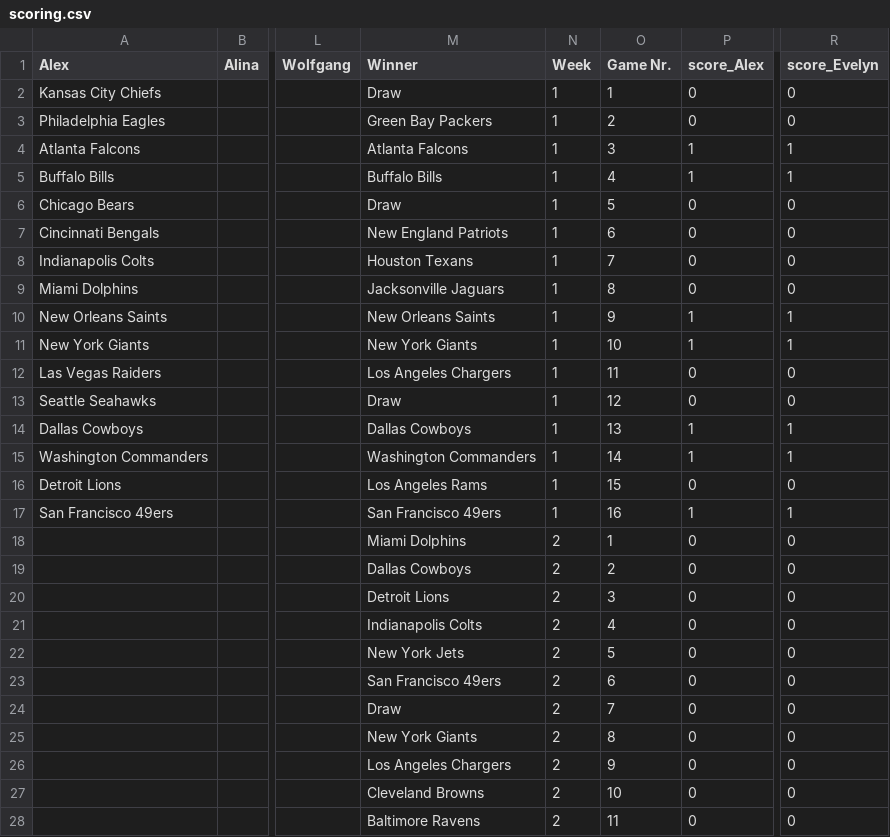
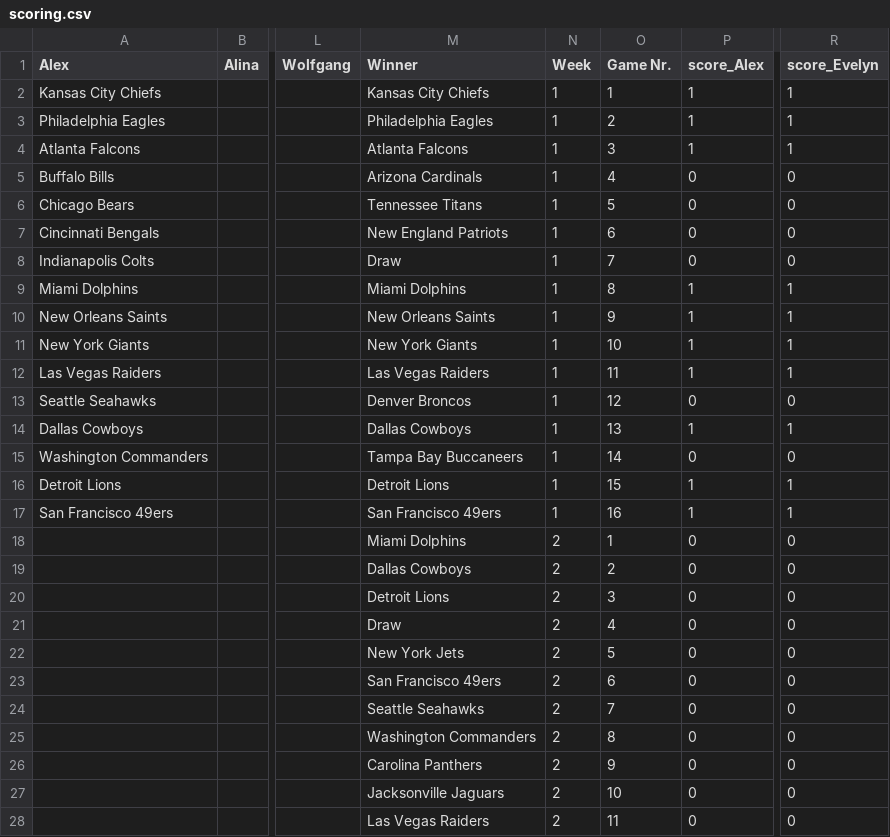
Before and after one commit to AlexSchinnerl/nfl_2024, a CSV file: data/scoring.csv, drawn as a sheet; only a part is shown, gaps mark what is left out; the diff covers the shown part only; the diff names each change by its address in the sheet, - before the commit and + after, or states it on an @@ line.

```diff
--- a/data/scoring.csv
+++ b/data/scoring.csv
-M2 (Winner): Draw
+M2 (Winner): Kansas City Chiefs
-P2:P3 (score_Alex): 0
+P2:P3 (score_Alex): 1
-R2:R3 (score_Evelyn): 0
+R2:R3 (score_Evelyn): 1
-M3 (Winner): Green Bay Packers
+M3 (Winner): Philadelphia Eagles
-M5 (Winner): Buffalo Bills
+M5 (Winner): Arizona Cardinals
-P5 (score_Alex): 1
+P5 (score_Alex): 0
-R5 (score_Evelyn): 1
+R5 (score_Evelyn): 0
-M6 (Winner): Draw
+M6 (Winner): Tennessee Titans
-M8 (Winner): Houston Texans
+M8 (Winner): Draw
-M9 (Winner): Jacksonville Jaguars
+M9 (Winner): Miami Dolphins
-P9 (score_Alex): 0
+P9 (score_Alex): 1
-R9 (score_Evelyn): 0
+R9 (score_Evelyn): 1
-M12 (Winner): Los Angeles Chargers
+M12 (Winner): Las Vegas Raiders
-P12 (score_Alex): 0
+P12 (score_Alex): 1
-R12 (score_Evelyn): 0
+R12 (score_Evelyn): 1
-M13 (Winner): Draw
+M13 (Winner): Denver Broncos
-M15 (Winner): Washington Commanders
+M15 (Winner): Tampa Bay Buccaneers
-P15 (score_Alex): 1
+P15 (score_Alex): 0
-R15 (score_Evelyn): 1
+R15 (score_Evelyn): 0
-M16 (Winner): Los Angeles Rams
+M16 (Winner): Detroit Lions
-P16 (score_Alex): 0
+P16 (score_Alex): 1
-R16 (score_Evelyn): 0
+R16 (score_Evelyn): 1
-M21 (Winner): Indianapolis Colts
+M21 (Winner): Draw
-M24 (Winner): Draw
+M24 (Winner): Seattle Seahawks
-M25 (Winner): New York Giants
+M25 (Winner): Washington Commanders
-M26 (Winner): Los Angeles Chargers
+M26 (Winner): Carolina Panthers
-M27 (Winner): Cleveland Browns
+M27 (Winner): Jacksonville Jaguars
-M28 (Winner): Baltimore Ravens
+M28 (Winner): Las Vegas Raiders
```
Also changed, not shown: 5 edited cells elsewhere in this file, data/results.csv, data/teams_scores.csv, 2 other files.
